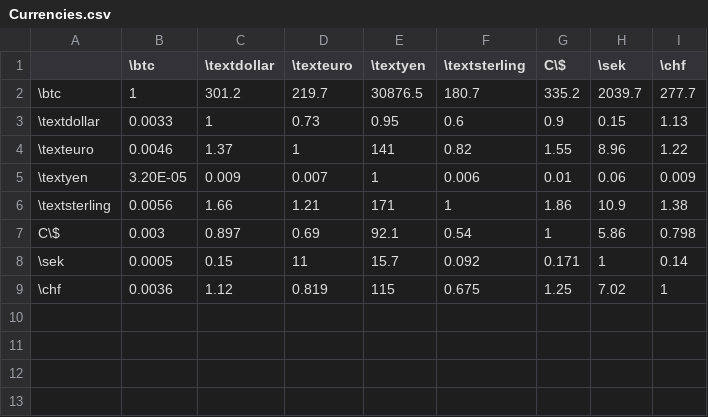
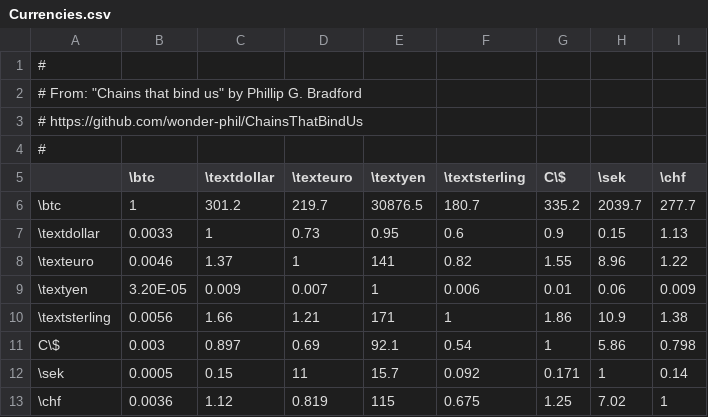
Before and after one commit to wonder-phil/ChainsThatBindUs, a CSV file: ch5/Currencies.csv, drawn as a sheet.

```diff
--- a/ch5/Currencies.csv
+++ b/ch5/Currencies.csv
@@ -1 +1,5 @@
+#
+# From: "Chains that bind us" by Phillip G. Bradford
+#  https://github.com/wonder-phil/ChainsThatBindUs
+#
                       , \btc , \textdollar , \texteuro , \textyen , \textsterling , C\$ , \sek , \chf
```
Also changed, not shown: 42 other files.
